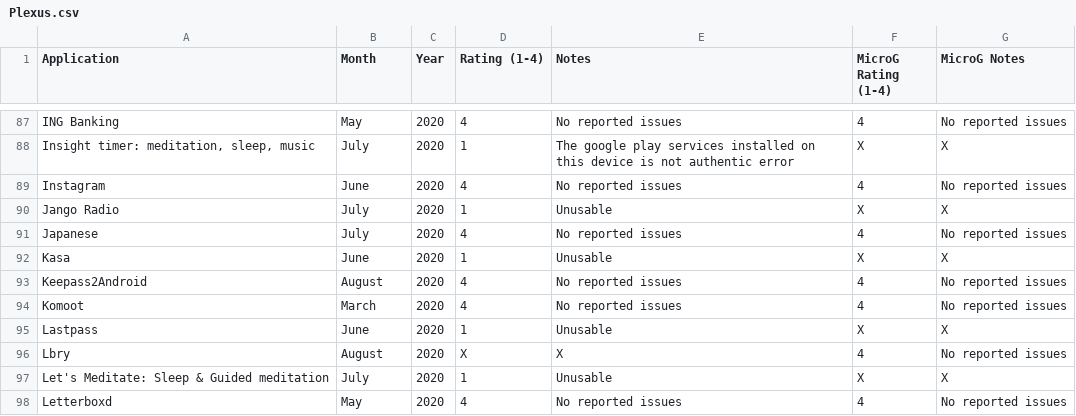
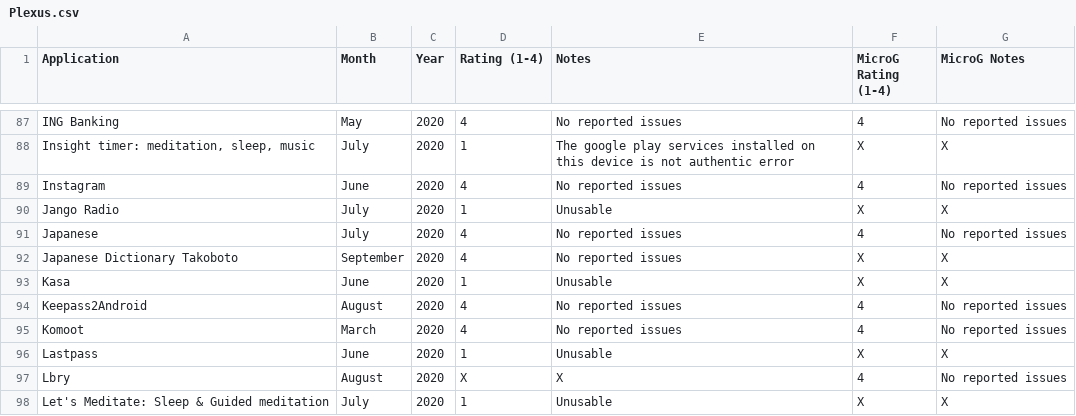
Before and after one commit to techlore/plexus, a CSV file: src/data/Plexus.csv, drawn as a sheet; only a part is shown, gaps mark what is left out; the shorter side is filled out with more unchanged rows.

Commit message:
Add Japanese Dictionary Takoboto

```diff
--- a/src/data/Plexus.csv
+++ b/src/data/Plexus.csv
@@ -91,2 +91,3 @@ Jango Radio,July,2020,1,Unusable,X,X
 Japanese,July,2020,4,No reported issues,4,No reported issues
+Japanese Dictionary Takoboto,September,2020,4,No reported issues,X,X
 Kasa,June,2020,1,Unusable,X,X
```
